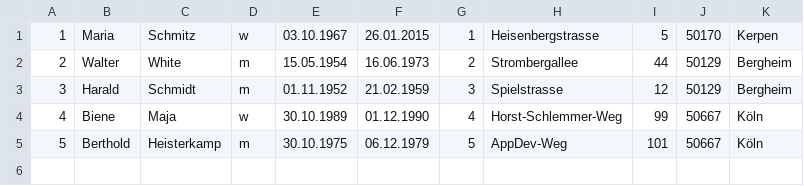
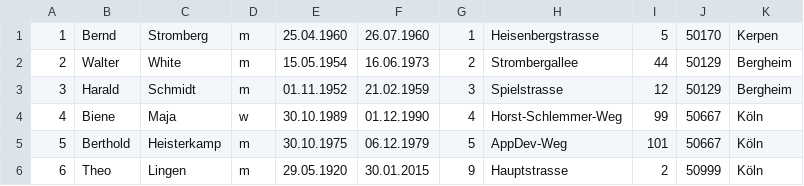
Before and after one commit to cgn50968/MedicalAdministration, a CSV file: yourdata.csv (was testw.csv), drawn as a sheet.

```diff
--- a/testw.csv
+++ b/yourdata.csv
@@ -1,2 +1,2 @@
-1;Maria;Schmitz;w;03.10.1967;26.01.2015;1;Heisenbergstrasse;5;50170;Kerpen
+1;Bernd;Stromberg;m;25.04.1960;26.07.1960;1;Heisenbergstrasse;5;50170;Kerpen
 2;Walter;White;m;15.05.1954;16.06.1973;2;Strombergallee;44;50129;Bergheim
@@ -5 +5,2 @@
 5;Berthold;Heisterkamp;m;30.10.1975;06.12.1979;5;AppDev-Weg;101;50667;Köln
+6;Theo;Lingen;m;29.05.1920;30.01.2015;9;Hauptstrasse;2;50999;Köln
```
Also changed, not shown: 10 other files.
